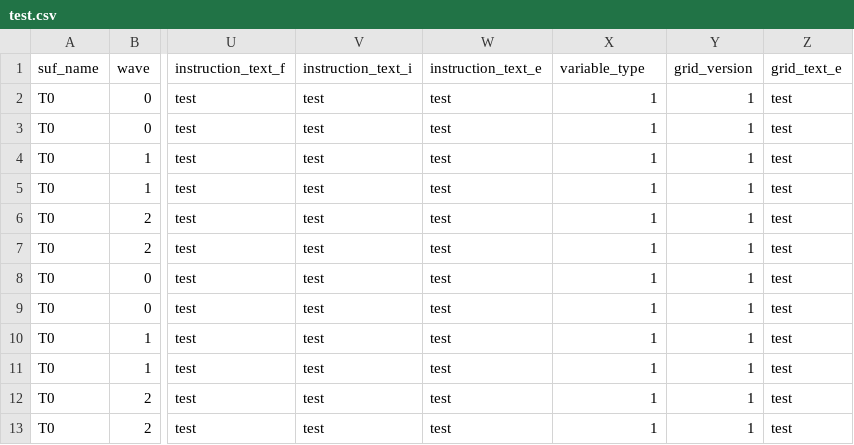
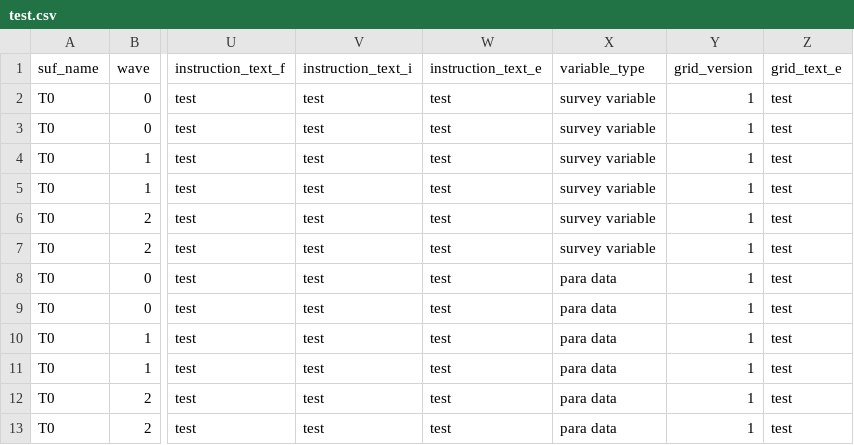
Before and after one commit to mwkoomen/tree2_metadata, a CSV file: data/test.csv, drawn as a sheet; only a part is shown, gaps mark what is left out; the diff names each change by its address in the sheet, - before the commit and + after, or states it on an @@ line.

Commit message:
Update test.csv

```diff
--- a/data/test.csv
+++ b/data/test.csv
-X2:X7 (variable_type): 1
+X2:X7 (variable_type): survey variable
-X8:X13 (variable_type): 1
+X8:X13 (variable_type): para data
```
